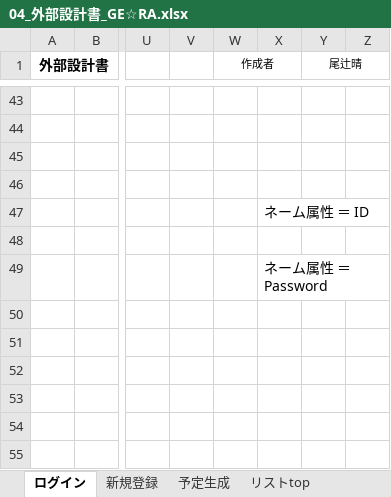
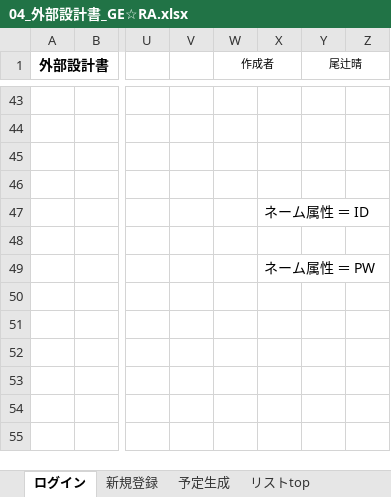
Before and after one commit to dojo2022/C-1, an Excel workbook: doc/外部設計/04_外部設計書_GE☆RA.xlsx, sheet ログイン, drawn as a sheet; only a part is shown, gaps mark what is left out; values as stored, in another font and other column widths than the file's, no borders; charts and pictures not drawn; the diff names each change by its address in the sheet, - before the commit and + after, or states it on an @@ line.

```diff
--- a/doc/外部設計/04_外部設計書_GE☆RA.xlsx (sheet ログイン)
+++ b/doc/外部設計/04_外部設計書_GE☆RA.xlsx (sheet ログイン)
-X49: ネーム属性 ＝ Password
+X49: ネーム属性 ＝ PW
```
Also changed, not shown: 4 other files.
